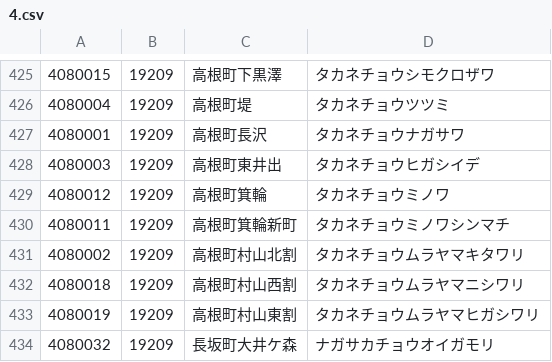
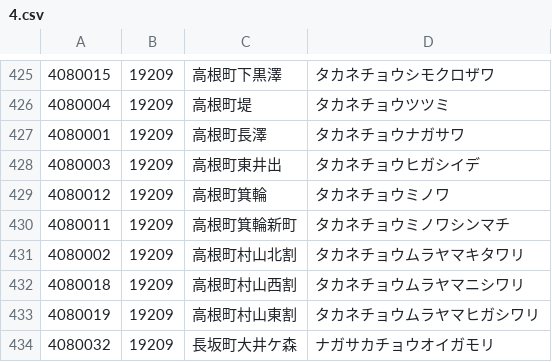
Before and after one commit to code4fukui/PostalCode, a CSV file: data/4.csv, drawn as a sheet; only a part is shown, gaps mark what is left out.

```diff
--- a/data/4.csv
+++ b/data/4.csv
@@ -426,3 +426,3 @@
 4080004,19209,高根町堤,タカネチョウツツミ
-4080001,19209,高根町長沢,タカネチョウナガサワ
+4080001,19209,高根町長澤,タカネチョウナガサワ
 4080003,19209,高根町東井出,タカネチョウヒガシイデ
```
Also changed, not shown: data/5.csv, data/6.csv, 1 other file.
